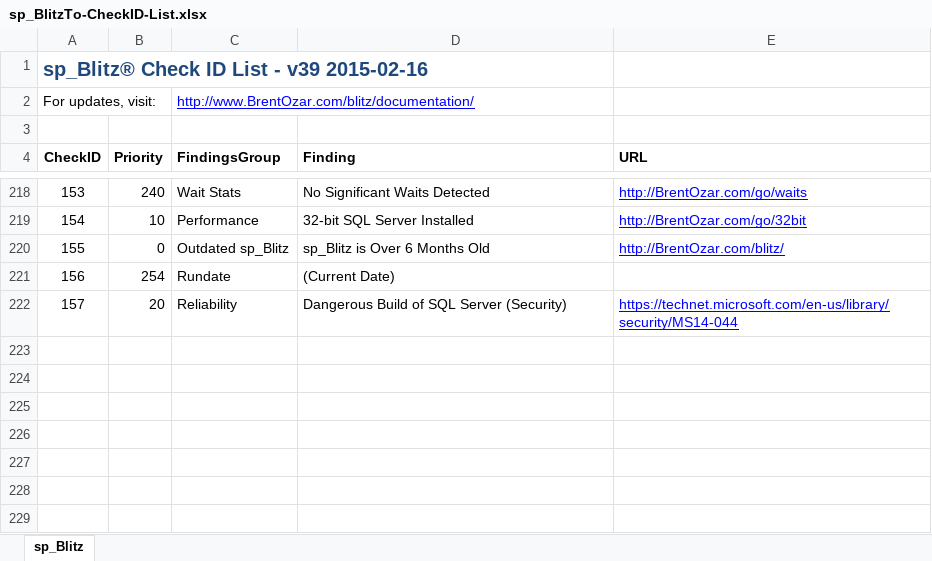
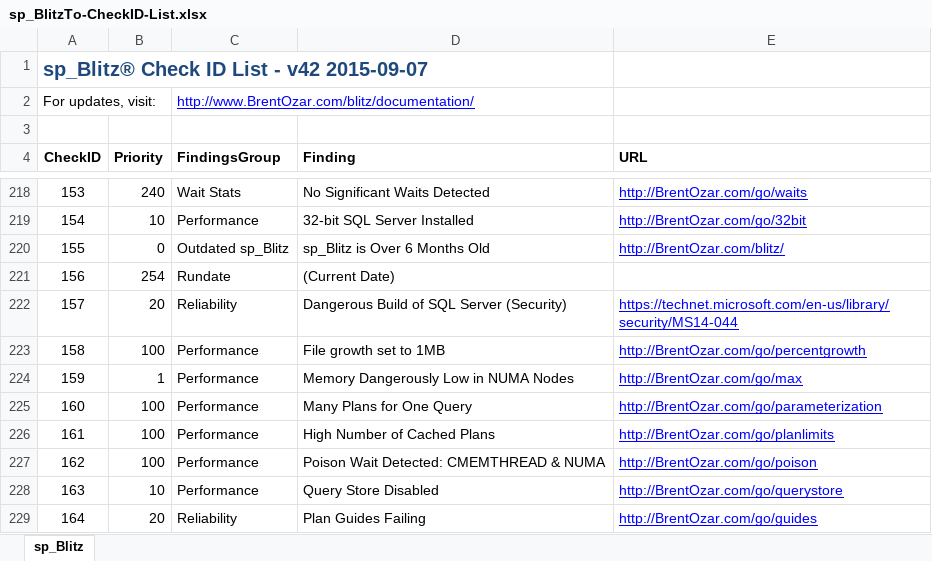
Before and after one commit to alexander-anisimov/sql_scripts, an Excel workbook: queries/maintenance/sp/Blitz/sp_BlitzTо-CheckID-List.xlsx, sheet sp_Blitz, drawn as a sheet; only a part is shown, gaps mark what is left out; values as stored, in another font and other column widths than the file's, no borders; the diff names each change by its address in the sheet, - before the commit and + after, or states it on an @@ line.

```diff
--- a/queries/maintenance/sp/Blitz/sp_BlitzTо-CheckID-List.xlsx (sheet sp_Blitz)
+++ b/queries/maintenance/sp/Blitz/sp_BlitzTо-CheckID-List.xlsx (sheet sp_Blitz)
-A1 (CheckID): sp_Blitz® Check ID List - v39 2015-02-16
+A1 (CheckID): sp_Blitz® Check ID List - v42 2015-09-07
+row 223: 158 | 100 | Performance | File growth set to 1MB | http://BrentOzar.com/go/percentgrowth
+row 224: 159 | 1 | Performance | Memory Dangerously Low in NUMA Nodes | http://BrentOzar.com/go/max
+row 225: 160 | 100 | Performance | Many Plans for One Query | http://BrentOzar.com/go/parameterization
+row 226: 161 | 100 | Performance | High Number of Cached Plans | http://BrentOzar.com/go/planlimits
+row 227: 162 | 100 | Performance | Poison Wait Detected: CMEMTHREAD & NUMA | http://BrentOzar.com/go/poison
+row 228: 163 | 10 | Performance | Query Store Disabled | http://BrentOzar.com/go/querystore
+row 229: 164 | 20 | Reliability | Plan Guides Failing | http://BrentOzar.com/go/guides
```
Also changed, not shown: queries/maintenance/sp/Blitz/sp_AskBrent-CheckID-List.xlsx, 27 other files.
